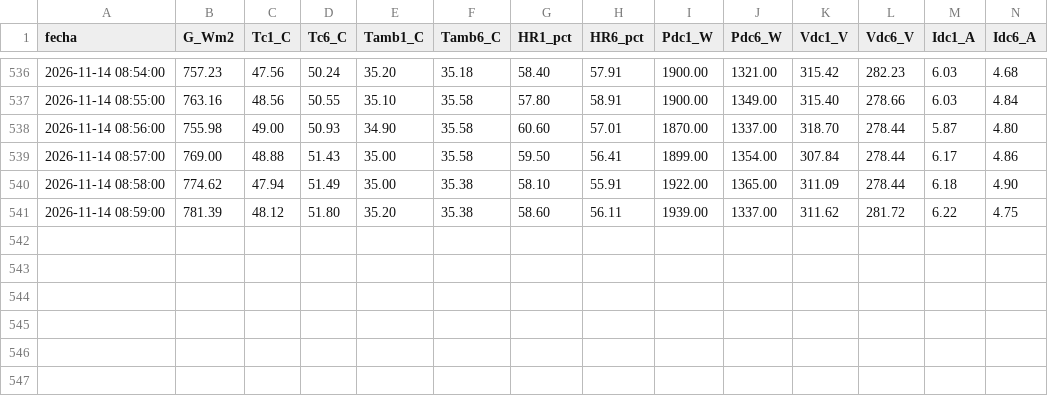
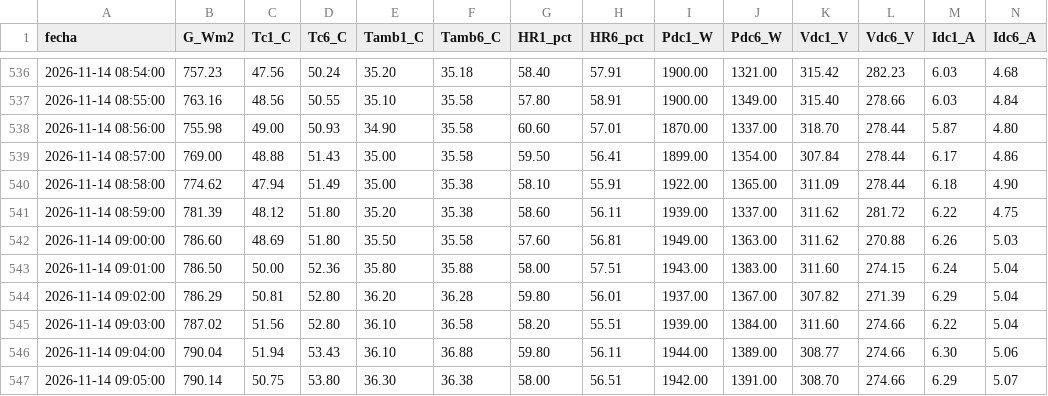
Before and after one commit to sthifen/pv-el5656-datos, a CSV file: datos/2026-11-14.csv, drawn as a sheet; only a part is shown, gaps mark what is left out; the diff names each change by its address in the sheet, - before the commit and + after, or states it on an @@ line.

Commit message:
datos 2026-11-14 09:05

```diff
--- a/datos/2026-11-14.csv
+++ b/datos/2026-11-14.csv
+row 542: 2026-11-14 09:00:00 | 786.60 | 48.69 | 51.80 | 35.50 | 35.58 | 57.60 | 56.81 | 1949.00 | 1363.00 | 311.62 | 270.88 | 6.26 | 5.03
+row 543: 2026-11-14 09:01:00 | 786.50 | 50.00 | 52.36 | 35.80 | 35.88 | 58.00 | 57.51 | 1943.00 | 1383.00 | 311.60 | 274.15 | 6.24 | 5.04
+row 544: 2026-11-14 09:02:00 | 786.29 | 50.81 | 52.80 | 36.20 | 36.28 | 59.80 | 56.01 | 1937.00 | 1367.00 | 307.82 | 271.39 | 6.29 | 5.04
+row 545: 2026-11-14 09:03:00 | 787.02 | 51.56 | 52.80 | 36.10 | 36.58 | 58.20 | 55.51 | 1939.00 | 1384.00 | 311.60 | 274.66 | 6.22 | 5.04
+row 546: 2026-11-14 09:04:00 | 790.04 | 51.94 | 53.43 | 36.10 | 36.88 | 59.80 | 56.11 | 1944.00 | 1389.00 | 308.77 | 274.66 | 6.30 | 5.06
+row 547: 2026-11-14 09:05:00 | 790.14 | 50.75 | 53.80 | 36.30 | 36.38 | 58.00 | 56.51 | 1942.00 | 1391.00 | 308.70 | 274.66 | 6.29 | 5.07
```
